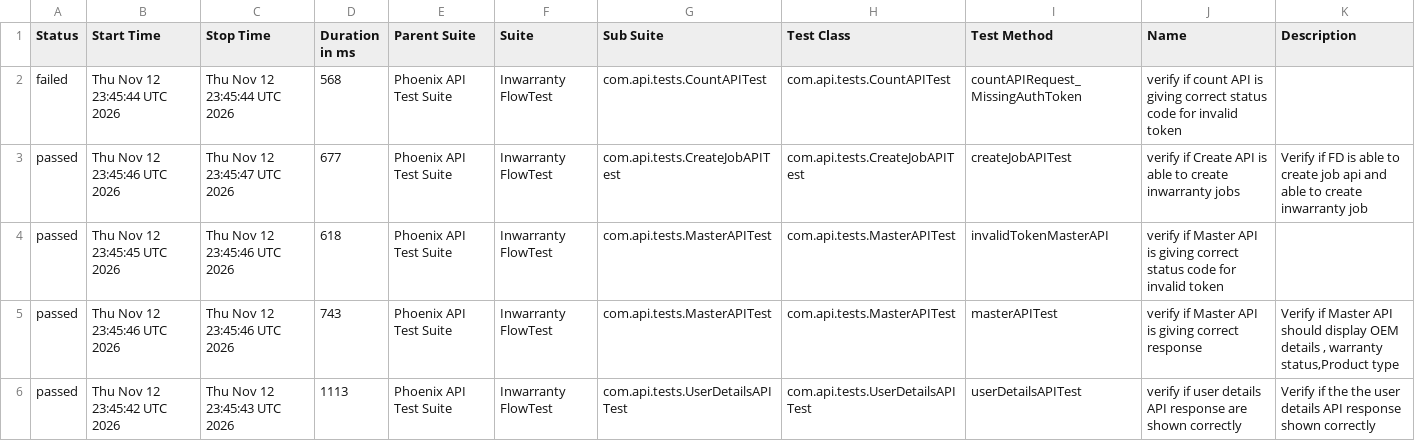
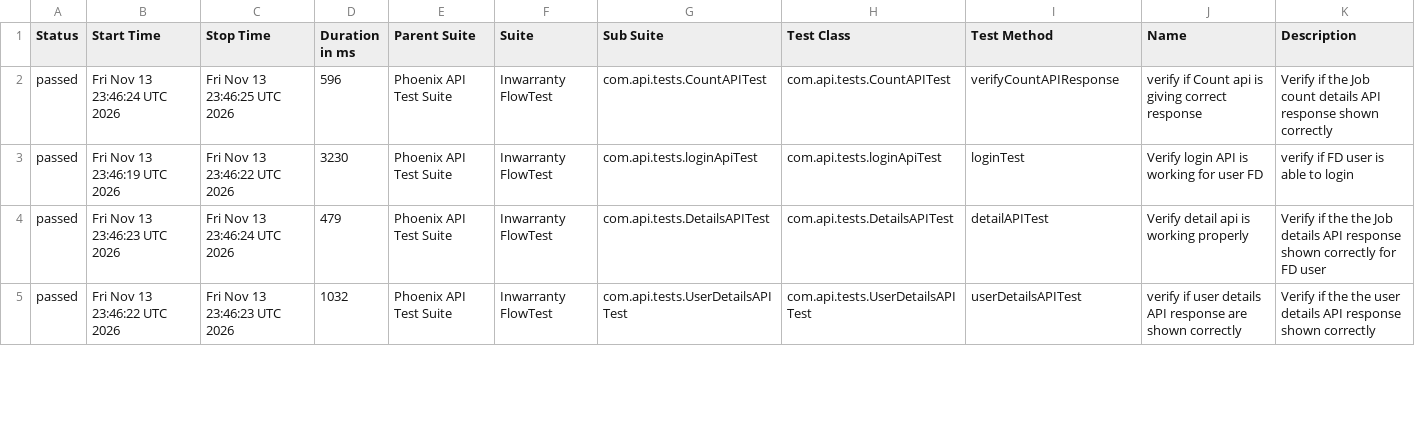
Before and after one commit to iamsourabh434/PhoenixTestAutomationFramework, a CSV file: data/suites.csv, drawn as a sheet; only a part is shown; the diff covers the shown part only.

```diff
--- a/data/suites.csv
+++ b/data/suites.csv
@@ -1,6 +1,5 @@
 "Status","Start Time","Stop Time","Duration in ms","Parent Suite","Suite","Sub Suite","Test Class","Test Method","Name","Description"
-"failed","Thu Nov 12 23:45:44 UTC 2026","Thu Nov 12 23:45:44 UTC 2026","568","Phoenix API Test Suite","Inwarranty FlowTest","com.api.tests.CountAPITest","com.api.tests.CountAPITest","countAPIRequest_MissingAuthToken","verify if count API is giving correct status code for invalid token",""
-"passed","Thu Nov 12 23:45:46 UTC 2026","Thu Nov 12 23:45:47 UTC 2026","677","Phoenix API Test Suite","Inwarranty FlowTest","com.api.tests.CreateJobAPITest","com.api.tests.CreateJobAPITest","createJobAPITest","verify if Create API is able to create inwarranty jobs","Verify if FD is able to create job api and able to create inwarranty job"
-"passed","Thu Nov 12 23:45:45 UTC 2026","Thu Nov 12 23:45:46 UTC 2026","618","Phoenix API Test Suite","Inwarranty FlowTest","com.api.tests.MasterAPITest","com.api.tests.MasterAPITest","invalidTokenMasterAPI","verify if Master API is giving correct status code for invalid token",""
-"passed","Thu Nov 12 23:45:46 UTC 2026","Thu Nov 12 23:45:46 UTC 2026","743","Phoenix API Test Suite","Inwarranty FlowTest","com.api.tests.MasterAPITest","com.api.tests.MasterAPITest","masterAPITest","verify if Master API is giving correct response","Verify if Master API should display OEM details , warranty status,Product type"
-"passed","Thu Nov 12 23:45:42 UTC 2026","Thu Nov 12 23:45:43 UTC 2026","1113","Phoenix API Test Suite","Inwarranty FlowTest","com.api.tests.UserDetailsAPITest","com.api.tests.UserDetailsAPITest","userDetailsAPITest","verify if user details API response are shown correctly","Verify if the the user details API response shown correctly"
+"passed","Fri Nov 13 23:46:24 UTC 2026","Fri Nov 13 23:46:25 UTC 2026","596","Phoenix API Test Suite","Inwarranty FlowTest","com.api.tests.CountAPITest","com.api.tests.CountAPITest","verifyCountAPIResponse","verify if Count api is giving correct response","Verify if the Job count details API response shown correctly "
+"passed","Fri Nov 13 23:46:19 UTC 2026","Fri Nov 13 23:46:22 UTC 2026","3230","Phoenix API Test Suite","Inwarranty FlowTest","com.api.tests.loginApiTest","com.api.tests.loginApiTest","loginTest","Verify login API is working for user FD","verify if FD user is able to login"
+"passed","Fri Nov 13 23:46:23 UTC 2026","Fri Nov 13 23:46:24 UTC 2026","479","Phoenix API Test Suite","Inwarranty FlowTest","com.api.tests.DetailsAPITest","com.api.tests.DetailsAPITest","detailAPITest","Verify detail api is working properly","Verify if the the Job details API response shown correctly for FD user"
+"passed","Fri Nov 13 23:46:22 UTC 2026","Fri Nov 13 23:46:23 UTC 2026","1032","Phoenix API Test Suite","Inwarranty FlowTest","com.api.tests.UserDetailsAPITest","com.api.tests.UserDetailsAPITest","userDetailsAPITest","verify if user details API response are shown correctly","Verify if the the user details API response shown correctly"
```
Also changed, not shown: 1 added row and 24 edited cells elsewhere in this file, data/behaviors.csv, 53 other files.
